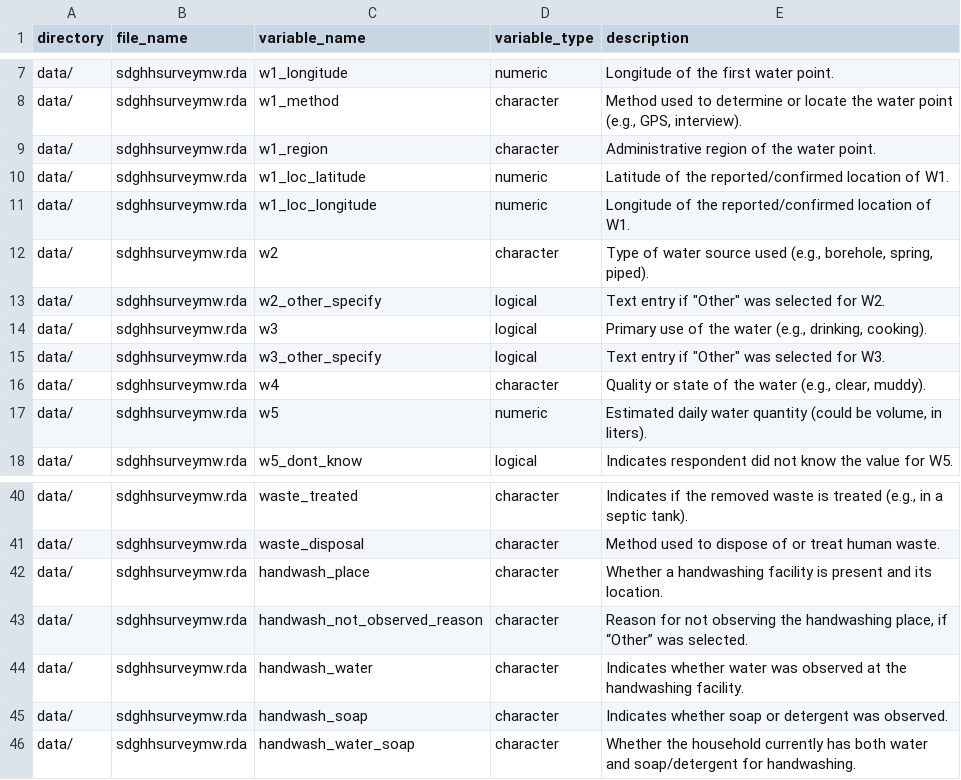
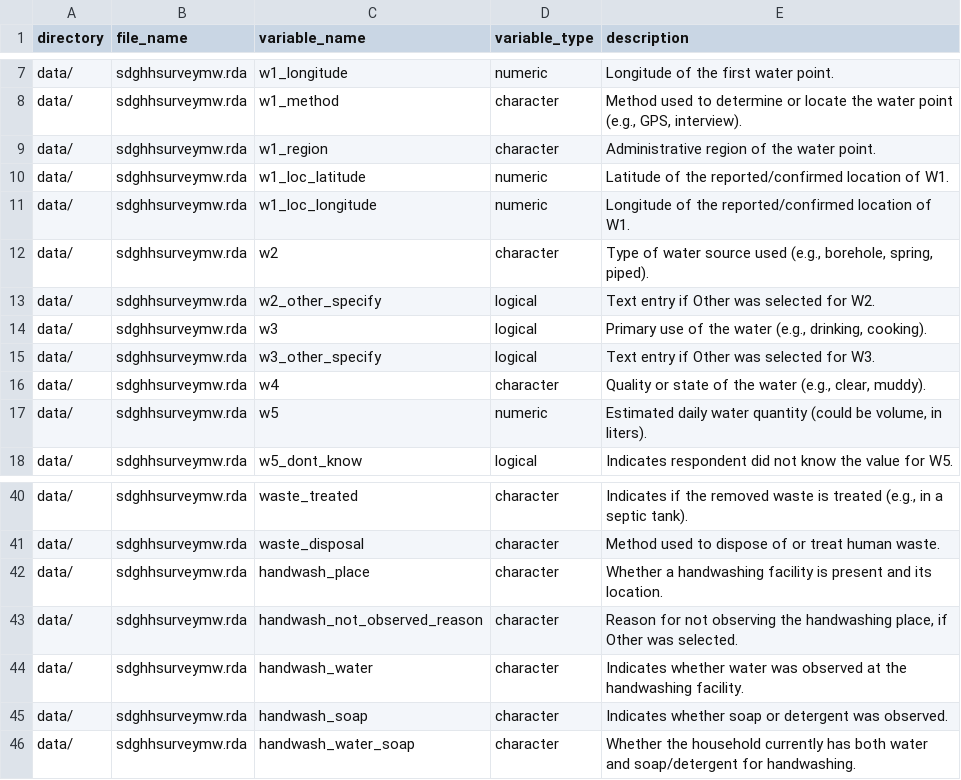
Before and after one commit to openwashdata/washmalawi, a CSV file: data-raw/dictionary.csv, drawn as a sheet; only a part is shown, gaps mark what is left out; the diff names each change by its address in the sheet, - before the commit and + after, or states it on an @@ line.

```diff
--- a/data-raw/dictionary.csv
+++ b/data-raw/dictionary.csv
-E13 (description): Text entry if "Other" was selected for W2.
+E13 (description): Text entry if Other was selected for W2.
-E15 (description): Text entry if "Other" was selected for W3.
+E15 (description): Text entry if Other was selected for W3.
-E43 (description): …place, if “Other” was selected.
+E43 (description): …place, if Other was selected.
```
Also changed, not shown: 5 other files.
